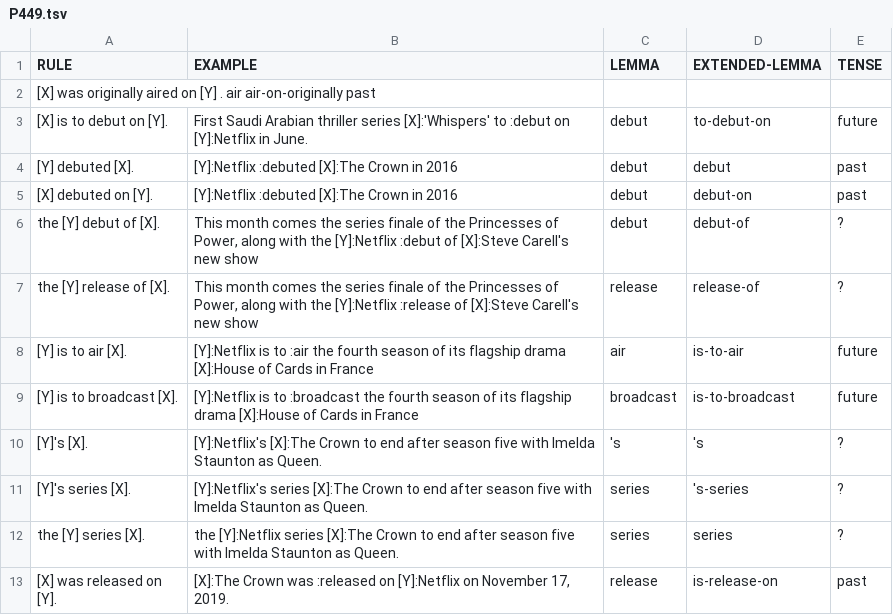
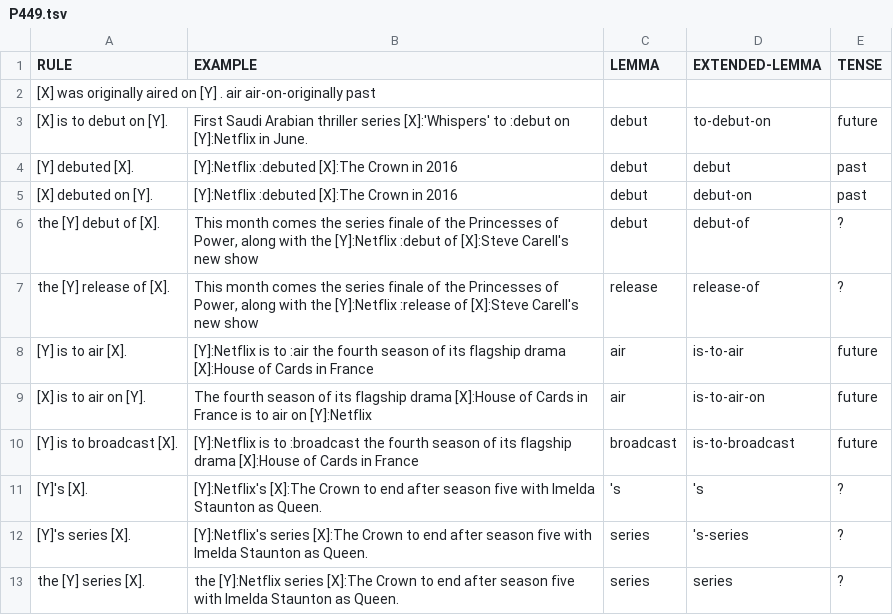
Before and after one commit to yanaiela/lm_meaning, a TSV file: data/pattern_data/P449.tsv, drawn as a sheet; only a part is shown; the shorter side is filled out with more unchanged rows.

Commit message:
Update P449.tsv

```diff
--- a/data/pattern_data/P449.tsv
+++ b/data/pattern_data/P449.tsv
@@ -8,2 +8,3 @@ the [Y] release of [X].	This month comes the series finale of the Princesses of
 [Y] is to air [X].	[Y]:Netflix is to :air the fourth season of its flagship drama [X]:House of Cards in France	air	is-to-air	future
+[X] is to air on [Y].	The fourth season of its flagship drama [X]:House of Cards in France  is to air on [Y]:Netflix	air	is-to-air-on	future
 [Y] is to broadcast [X].	[Y]:Netflix is to :broadcast the fourth season of its flagship drama [X]:House of Cards in France	broadcast	is-to-broadcast	future
```
